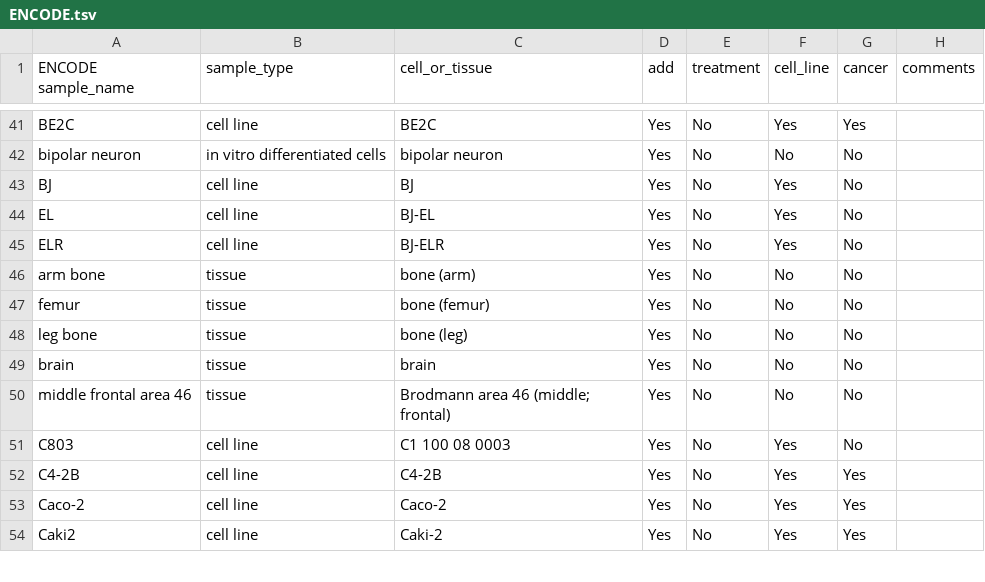
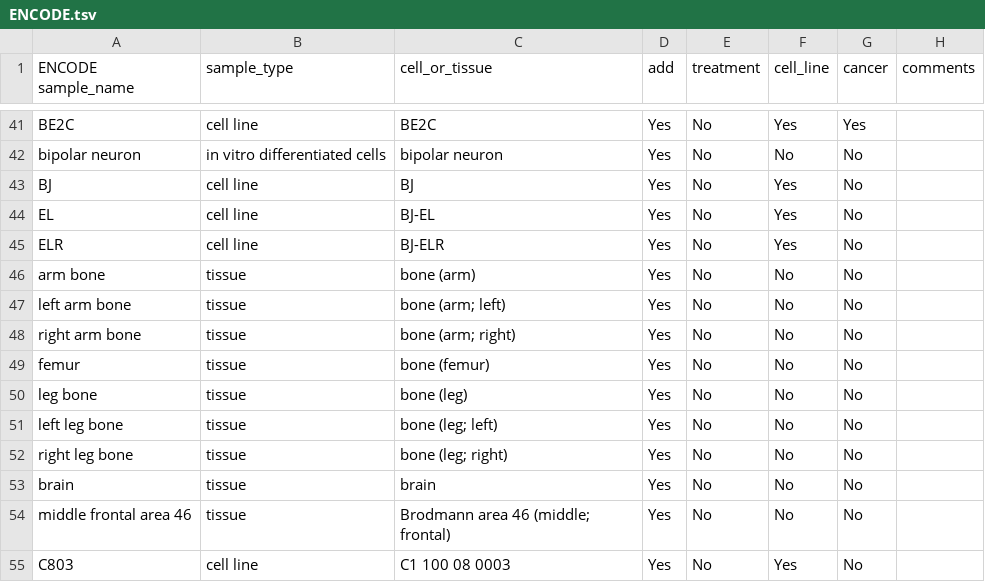
Before and after one commit to wassermanlab/GUD, a TSV file: samples/ENCODE.tsv, drawn as a sheet; only a part is shown, gaps mark what is left out; the shorter side is filled out with more unchanged rows.

Commit message:
updated encode samples

```diff
--- a/samples/ENCODE.tsv
+++ b/samples/ENCODE.tsv
@@ -46,4 +46,8 @@ ELR	cell line	BJ-ELR	Yes	No	Yes	No
 arm bone	tissue	bone (arm)	Yes	No	No	No	
+left arm bone	tissue	bone (arm; left)	Yes	No	No	No	
+right arm bone	tissue	bone (arm; right)	Yes	No	No	No	
 femur	tissue	bone (femur)	Yes	No	No	No	
 leg bone	tissue	bone (leg)	Yes	No	No	No	
+left leg bone	tissue	bone (leg; left)	Yes	No	No	No	
+right leg bone	tissue	bone (leg; right)	Yes	No	No	No	
 brain	tissue	brain	Yes	No	No	No	
```
